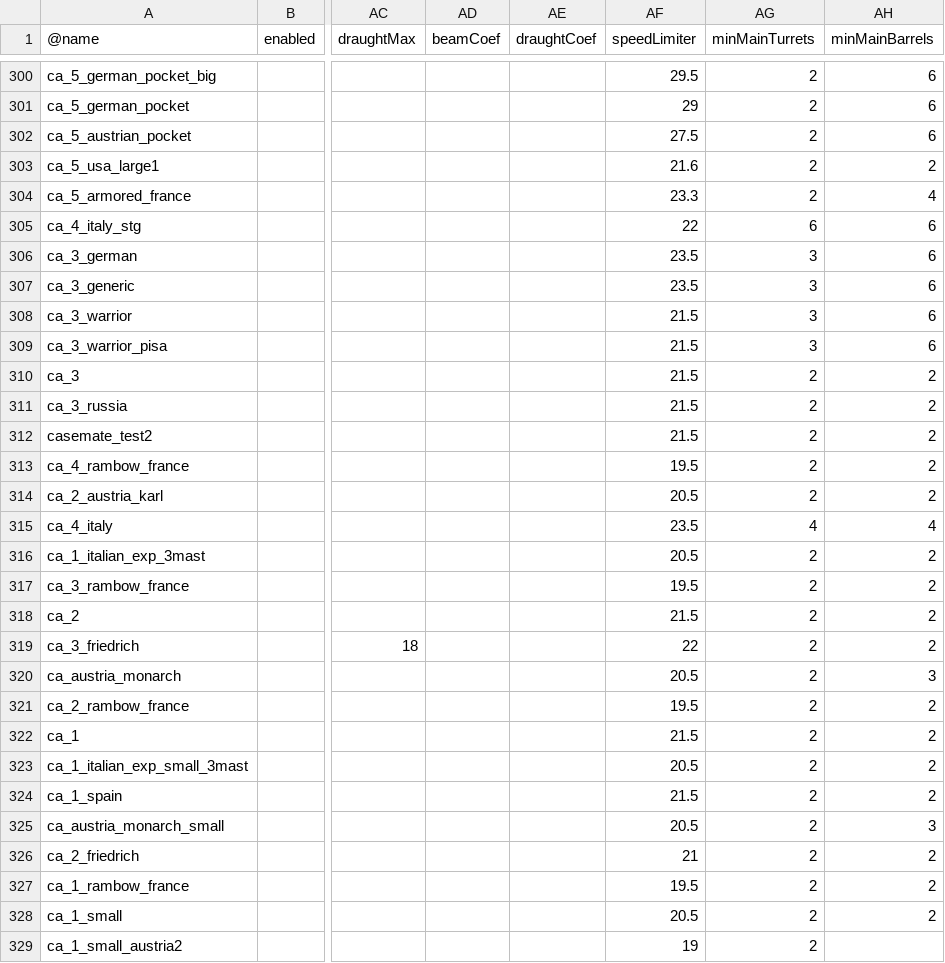
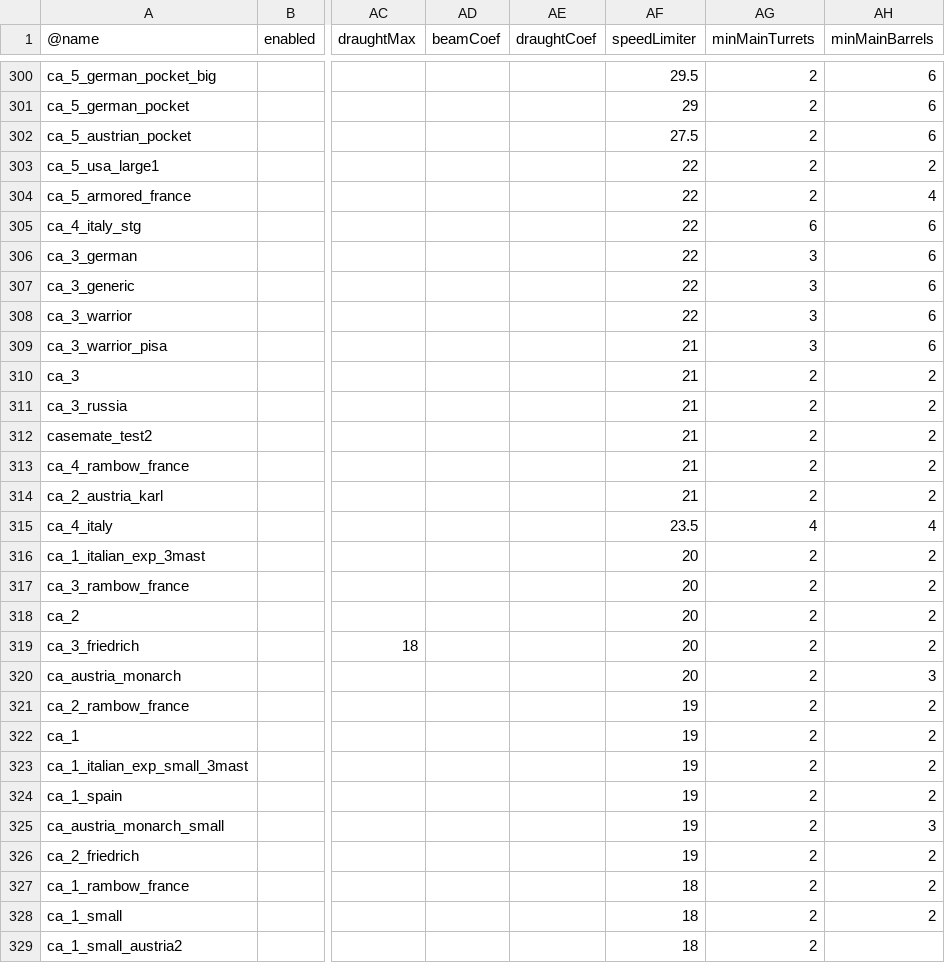
Before and after one commit to brothermunro/Dreadnought-Improvement-Project, a CSV file: parts.csv, drawn as a sheet; only a part is shown, gaps mark what is left out; the diff covers the shown part only; the diff names each change by its address in the sheet, - before the commit and + after, or states it on an @@ line.

Commit message:
tweaked the armored Cruiser speeds to be gradient

```diff
--- a/parts.csv
+++ b/parts.csv
-AF303 (speedLimiter): 21.6
+AF303 (speedLimiter): 22
-AF304 (speedLimiter): 23.3
+AF304 (speedLimiter): 22
-AF306:AF307 (speedLimiter): 23.5
+AF306:AF307 (speedLimiter): 22
-AF308 (speedLimiter): 21.5
+AF308 (speedLimiter): 22
-AF309:AF312 (speedLimiter): 21.5
+AF309:AF312 (speedLimiter): 21
-AF313 (speedLimiter): 19.5
+AF313 (speedLimiter): 21
-AF314 (speedLimiter): 20.5
+AF314 (speedLimiter): 21
-AF316 (speedLimiter): 20.5
+AF316 (speedLimiter): 20
-AF317 (speedLimiter): 19.5
+AF317 (speedLimiter): 20
-AF318 (speedLimiter): 21.5
+AF318 (speedLimiter): 20
-AF319 (speedLimiter): 22
+AF319 (speedLimiter): 20
-AF320 (speedLimiter): 20.5
+AF320 (speedLimiter): 20
-AF321 (speedLimiter): 19.5
+AF321 (speedLimiter): 19
-AF322 (speedLimiter): 21.5
+AF322 (speedLimiter): 19
-AF323 (speedLimiter): 20.5
+AF323 (speedLimiter): 19
-AF324 (speedLimiter): 21.5
+AF324 (speedLimiter): 19
-AF325 (speedLimiter): 20.5
+AF325 (speedLimiter): 19
-AF326 (speedLimiter): 21
+AF326 (speedLimiter): 19
-AF327 (speedLimiter): 19.5
+AF327 (speedLimiter): 18
-AF328 (speedLimiter): 20.5
+AF328 (speedLimiter): 18
-AF329 (speedLimiter): 19
+AF329 (speedLimiter): 18
```
Also changed, not shown: 6 added rows, 18 moved rows and 29 edited cells elsewhere in this file.
